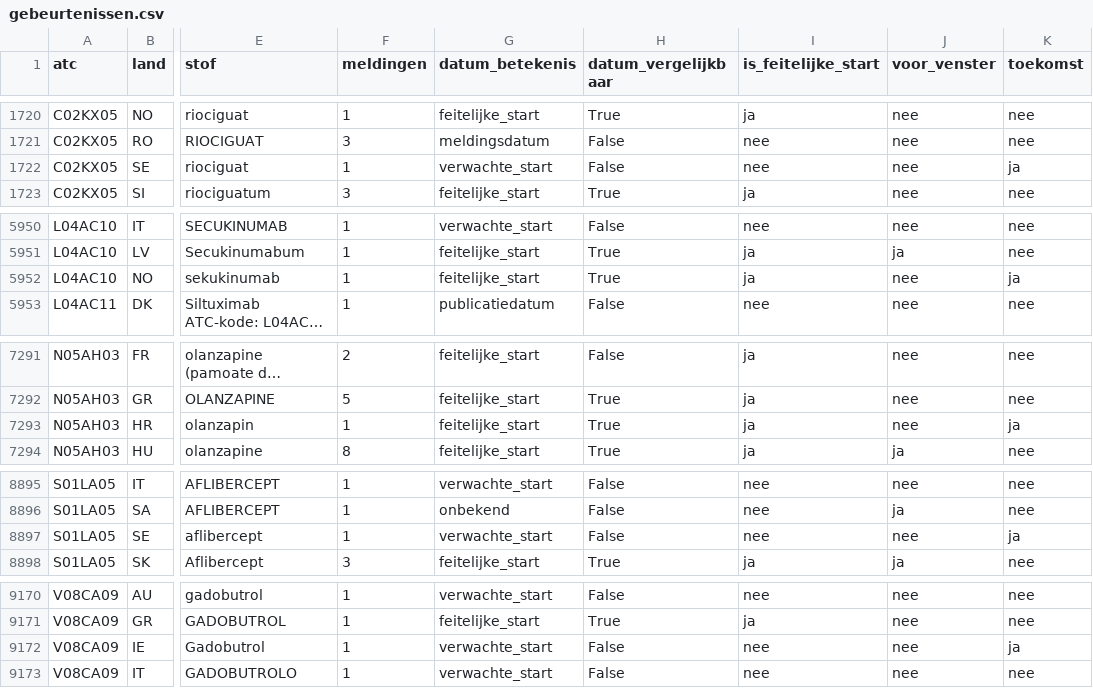
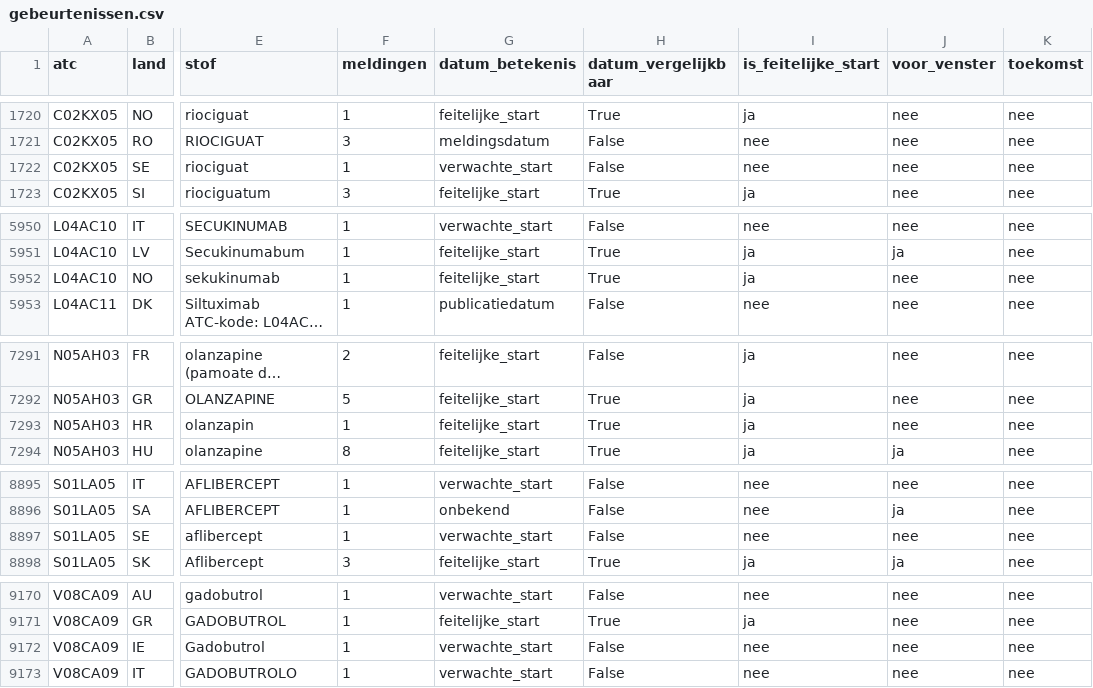
Before and after one commit to jorissmeets/Wereldkaart, a CSV file: analyse/volgorde/gebeurtenissen.csv, drawn as a sheet; only a part is shown, gaps mark what is left out; long unchanged cells end in …; the diff names each change by its address in the sheet, - before the commit and + after, or states it on an @@ line.

```diff
--- a/analyse/volgorde/gebeurtenissen.csv
+++ b/analyse/volgorde/gebeurtenissen.csv
-K1722 (toekomst): ja
+K1722 (toekomst): nee
-K5952 (toekomst): ja
+K5952 (toekomst): nee
-K7293 (toekomst): ja
+K7293 (toekomst): nee
-K8897 (toekomst): ja
+K8897 (toekomst): nee
-K9172 (toekomst): ja
+K9172 (toekomst): nee
```
Also changed, not shown: analyse/volgorde/dekking.csv, analyse/volgorde/landenparen_streng.csv, 4 other files.
